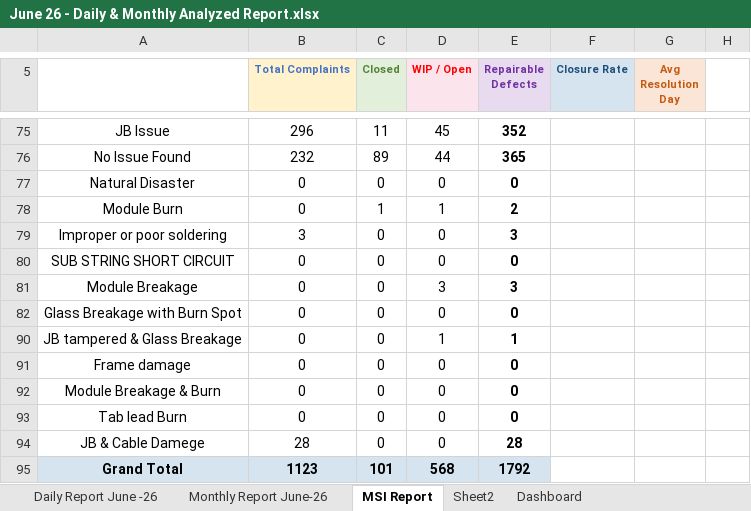
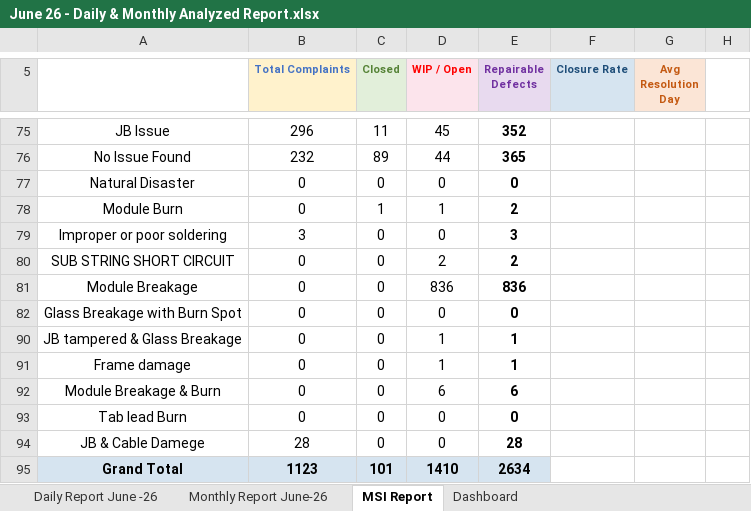
Before and after one commit to nithinjinaga/Premier-Energies-Service-Dashboard, an Excel workbook: June 26 - Daily & Monthly Analyzed Report.xlsx, sheet MSI Report, drawn as a sheet; only a part is shown, gaps mark what is left out; values as stored, in another font and other column widths than the file's, no borders; the diff covers the shown part only; the diff names each change by its address in the sheet, - before the commit and + after, or states it on an @@ line.

```diff
--- a/June 26 - Daily & Monthly Analyzed Report.xlsx (sheet MSI Report)
+++ b/June 26 - Daily & Monthly Analyzed Report.xlsx (sheet MSI Report)
@@ sheet tab hidden: Sheet2 @@
-D80 (WIP / Open): 0
+D80 (WIP / Open): 2
-E80 (Repairable Defects): 0
+E80 (Repairable Defects): 2
-D81 (WIP / Open): 3
+D81 (WIP / Open): 836
-E81 (Repairable Defects): 3
+E81 (Repairable Defects): 836
-D91 (WIP / Open): 0
+D91 (WIP / Open): 1
-E91 (Repairable Defects): 0
+E91 (Repairable Defects): 1
-D92 (WIP / Open): 0
+D92 (WIP / Open): 6
-E92 (Repairable Defects): 0
+E92 (Repairable Defects): 6
-D95 (WIP / Open): 568
+D95 (WIP / Open): 1410
-E95 (Repairable Defects): 1792
+E95 (Repairable Defects): 2634
```
Also changed, not shown: 3 added rows, 3 removed rows and 50 edited cells elsewhere in this sheet, sheet Monthly Report June-26, sheet Dashboard, sheet Daily Report June -26, hidden cells, charts or pictures, Feb 26 - Daily & Monthly Analyzed Report.xlsx, May 26 - Daily & Monthly Analyzed Report.xlsx, 3 other files.
